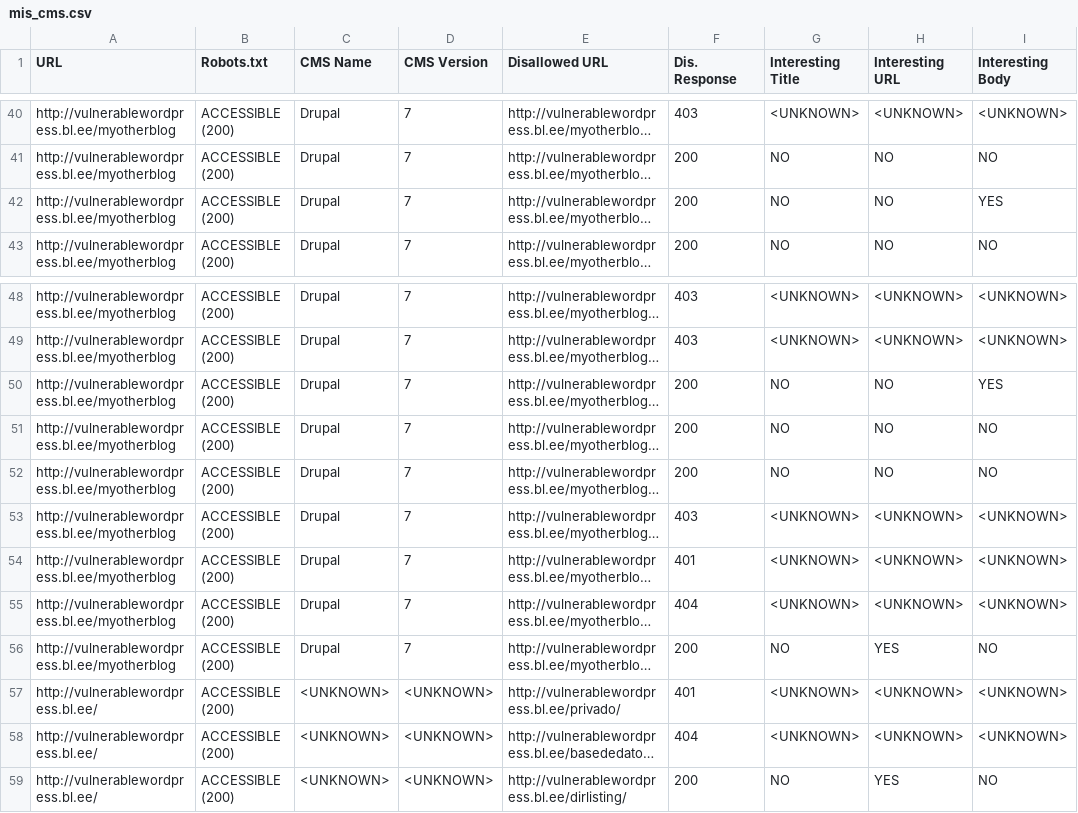
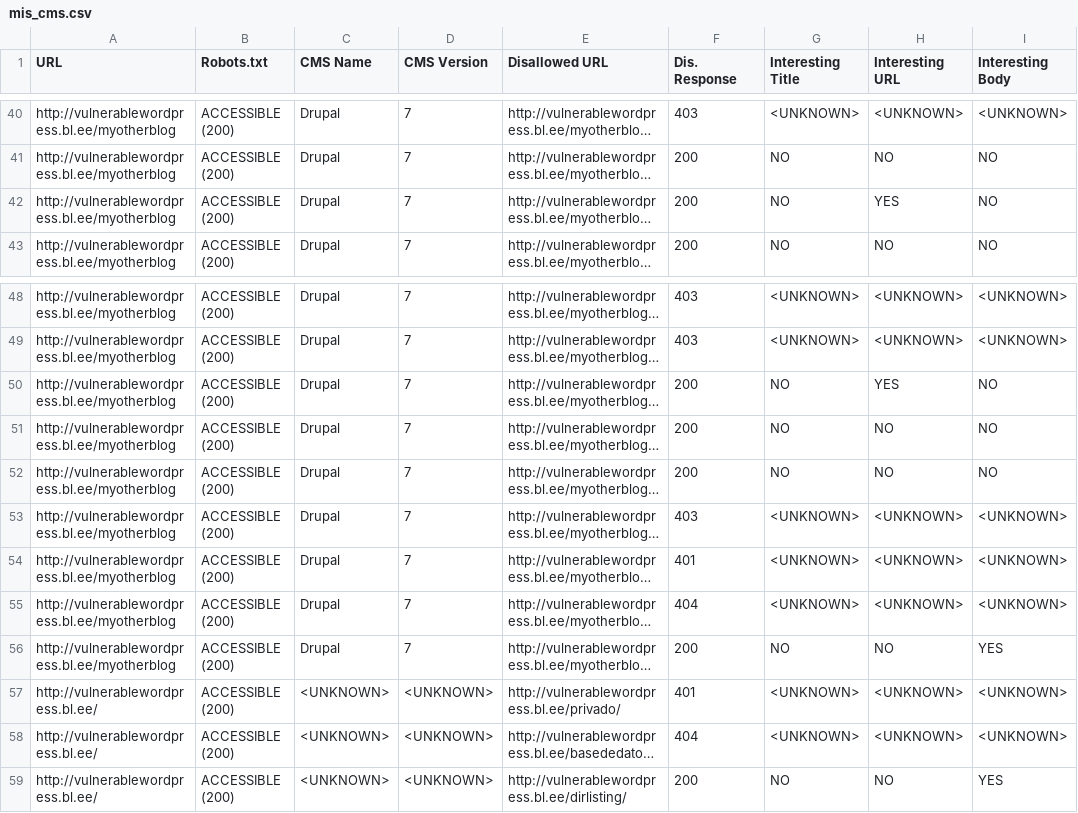
Before and after one commit to felmoltor/RobotsRider, a CSV file: samples/mis_cms.csv, drawn as a sheet; only a part is shown, gaps mark what is left out; long unchanged cells end in …; the diff names each change by its address in the sheet, - before the commit and + after, or states it on an @@ line.

```diff
--- a/samples/mis_cms.csv
+++ b/samples/mis_cms.csv
-H42 (Interesting URL): NO
+H42 (Interesting URL): YES
-I42 (Interesting Body): YES
+I42 (Interesting Body): NO
-H50 (Interesting URL): NO
+H50 (Interesting URL): YES
-I50 (Interesting Body): YES
+I50 (Interesting Body): NO
-H56 (Interesting URL): YES
+H56 (Interesting URL): NO
-I56 (Interesting Body): NO
+I56 (Interesting Body): YES
-H59 (Interesting URL): YES
+H59 (Interesting URL): NO
-I59 (Interesting Body): NO
+I59 (Interesting Body): YES
```
Also changed, not shown: 1 other file.
